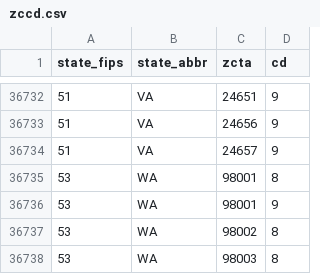
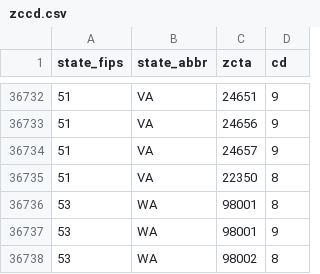
Before and after one commit to OpenSourceActivismTech/us-zipcodes-congress, a CSV file: zccd.csv, drawn as a sheet; only a part is shown, gaps mark what is left out; the shorter side is filled out with more unchanged rows.

```diff
--- a/zccd.csv
+++ b/zccd.csv
@@ -36734,2 +36734,3 @@ state_fips,state_abbr,zcta,cd
 51,VA,24657,9
+51,VA,22350,8
 53,WA,98001,8
```
Also changed, not shown: 1 other file.
